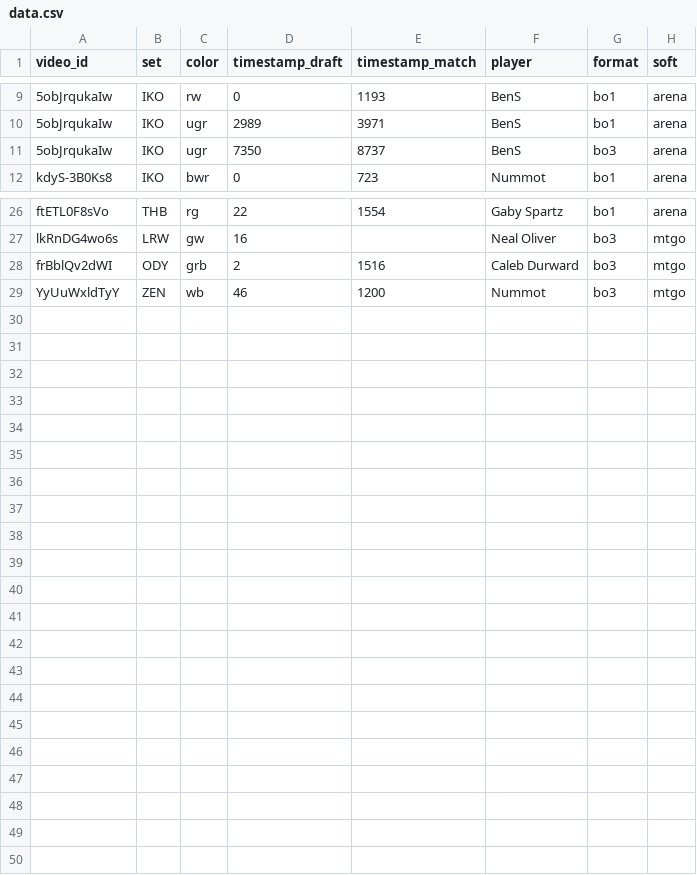
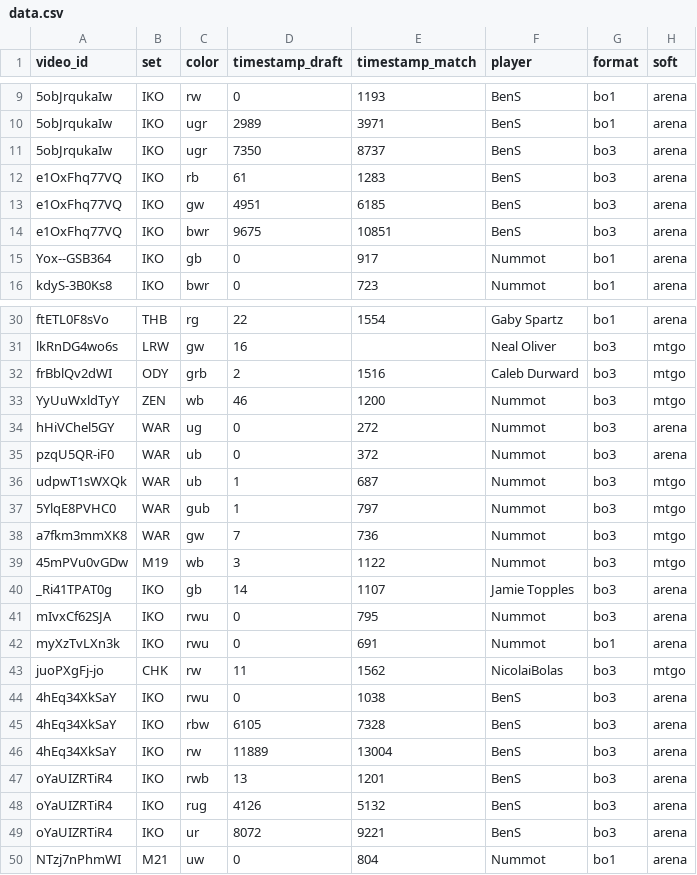
Before and after one commit to shezard/learnlimited, a CSV file: public/data.csv, drawn as a sheet; only a part is shown, gaps mark what is left out; the diff names each change by its address in the sheet, - before the commit and + after, or states it on an @@ line.

Commit message:
More video

```diff
--- a/public/data.csv
+++ b/public/data.csv
+row 12: e1OxFhq77VQ | IKO | rb | 61 | 1283 | BenS | bo3 | arena
+row 13: e1OxFhq77VQ | IKO | gw | 4951 | 6185 | BenS | bo3 | arena
+row 14: e1OxFhq77VQ | IKO | bwr | 9675 | 10851 | BenS | bo3 | arena
+row 15: Yox--GSB364 | IKO | gb | 0 | 917 | Nummot | bo1 | arena
+row 34: hHiVChel5GY | WAR | ug | 0 | 272 | Nummot | bo3 | arena
+row 35: pzqU5QR-iF0 | WAR | ub | 0 | 372 | Nummot | bo3 | arena
+row 36: udpwT1sWXQk | WAR | ub | 1 | 687 | Nummot | bo3 | mtgo
+row 37: 5YlqE8PVHC0 | WAR | gub | 1 | 797 | Nummot | bo3 | mtgo
+row 38: a7fkm3mmXK8 | WAR | gw | 7 | 736 | Nummot | bo3 | mtgo
+row 39: 45mPVu0vGDw | M19 | wb | 3 | 1122 | Nummot | bo3 | mtgo
+row 40: _Ri41TPAT0g | IKO | gb | 14 | 1107 | Jamie Topples | bo3 | arena
+row 41: mIvxCf62SJA | IKO | rwu | 0 | 795 | Nummot | bo3 | arena
+row 42: myXzTvLXn3k | IKO | rwu | 0 | 691 | Nummot | bo1 | arena
+row 43: juoPXgFj-jo | CHK | rw | 11 | 1562 | NicolaiBolas | bo3 | mtgo
+row 44: 4hEq34XkSaY | IKO | rwu | 0 | 1038 | BenS | bo3 | arena
+row 45: 4hEq34XkSaY | IKO | rbw | 6105 | 7328 | BenS | bo3 | arena
+row 46: 4hEq34XkSaY | IKO | rw | 11889 | 13004 | BenS | bo3 | arena
+row 47: oYaUIZRTiR4 | IKO | rwb | 13 | 1201 | BenS | bo3 | arena
+row 48: oYaUIZRTiR4 | IKO | rug | 4126 | 5132 | BenS | bo3 | arena
+row 49: oYaUIZRTiR4 | IKO | ur | 8072 | 9221 | BenS | bo3 | arena
+row 50: NTzj7nPhmWI | M21 | uw | 0 | 804 | Nummot | bo1 | arena
```
Also changed, not shown: 1 other file.
